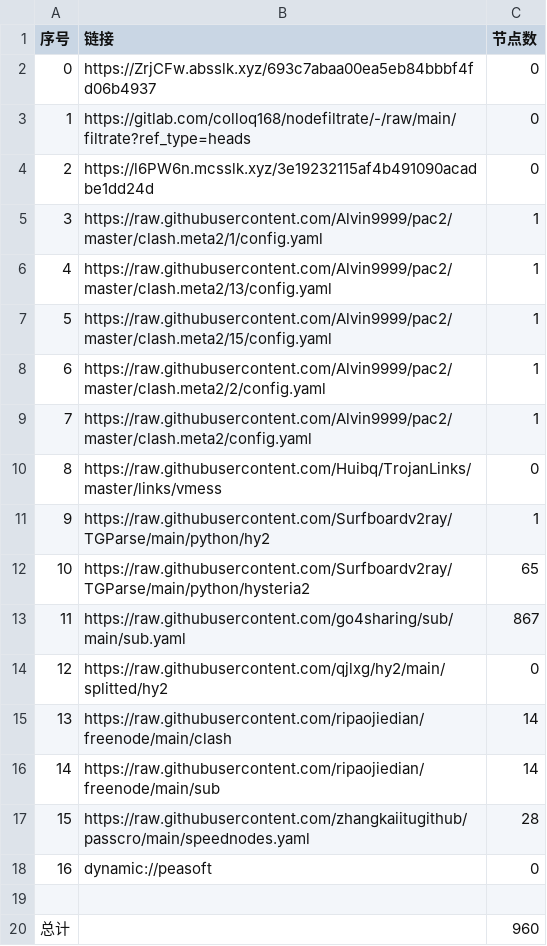
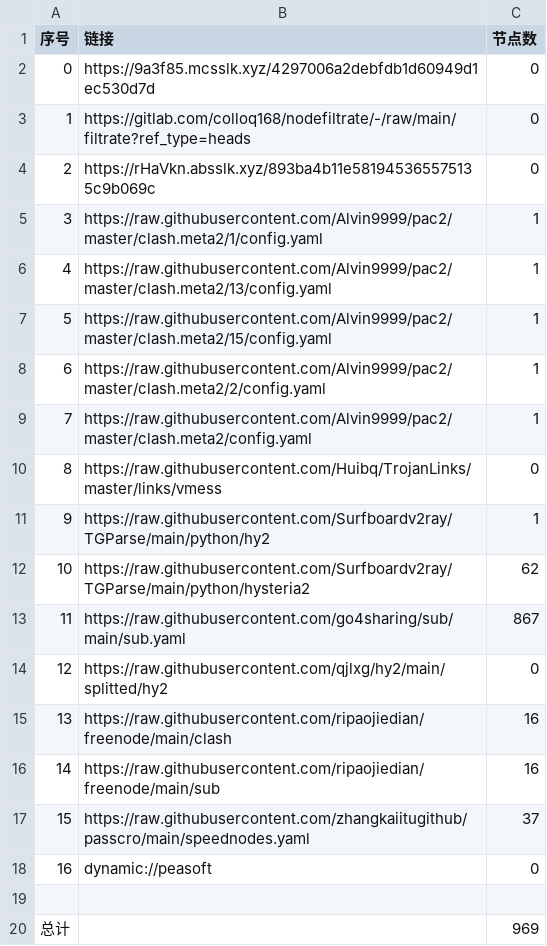
Before and after one commit to weg2025/AutoSearchPublicNodes, a CSV file: list_result.csv, drawn as a sheet.

```diff
--- a/list_result.csv
+++ b/list_result.csv
@@ -1,5 +1,5 @@
 序号,链接,节点数
-0,https://ZrjCFw.absslk.xyz/693c7abaa00ea5eb84bbbf4fd06b4937,0
+0,https://9a3f85.mcsslk.xyz/4297006a2debfdb1d60949d1ec530d7d,0
 1,https://gitlab.com/colloq168/nodefiltrate/-/raw/main/filtrate?ref_type=heads,0
-2,https://l6PW6n.mcsslk.xyz/3e19232115af4b491090acadbe1dd24d,0
+2,https://rHaVkn.absslk.xyz/893ba4b11e581945365575135c9b069c,0
 3,https://raw.githubusercontent.com/Alvin9999/pac2/master/clash.meta2/1/config.yaml,1
@@ -11,10 +11,10 @@
 9,https://raw.githubusercontent.com/Surfboardv2ray/TGParse/main/python/hy2,1
-10,https://raw.githubusercontent.com/Surfboardv2ray/TGParse/main/python/hysteria2,65
+10,https://raw.githubusercontent.com/Surfboardv2ray/TGParse/main/python/hysteria2,62
 11,https://raw.githubusercontent.com/go4sharing/sub/main/sub.yaml,867
 12,https://raw.githubusercontent.com/qjlxg/hy2/main/splitted/hy2,0
-13,https://raw.githubusercontent.com/ripaojiedian/freenode/main/clash,14
-14,https://raw.githubusercontent.com/ripaojiedian/freenode/main/sub,14
-15,https://raw.githubusercontent.com/zhangkaiitugithub/passcro/main/speednodes.yaml,28
+13,https://raw.githubusercontent.com/ripaojiedian/freenode/main/clash,16
+14,https://raw.githubusercontent.com/ripaojiedian/freenode/main/sub,16
+15,https://raw.githubusercontent.com/zhangkaiitugithub/passcro/main/speednodes.yaml,37
 16,dynamic://peasoft,0
 
-总计,,960
+总计,,969
```
Also changed, not shown: 24 other files.
